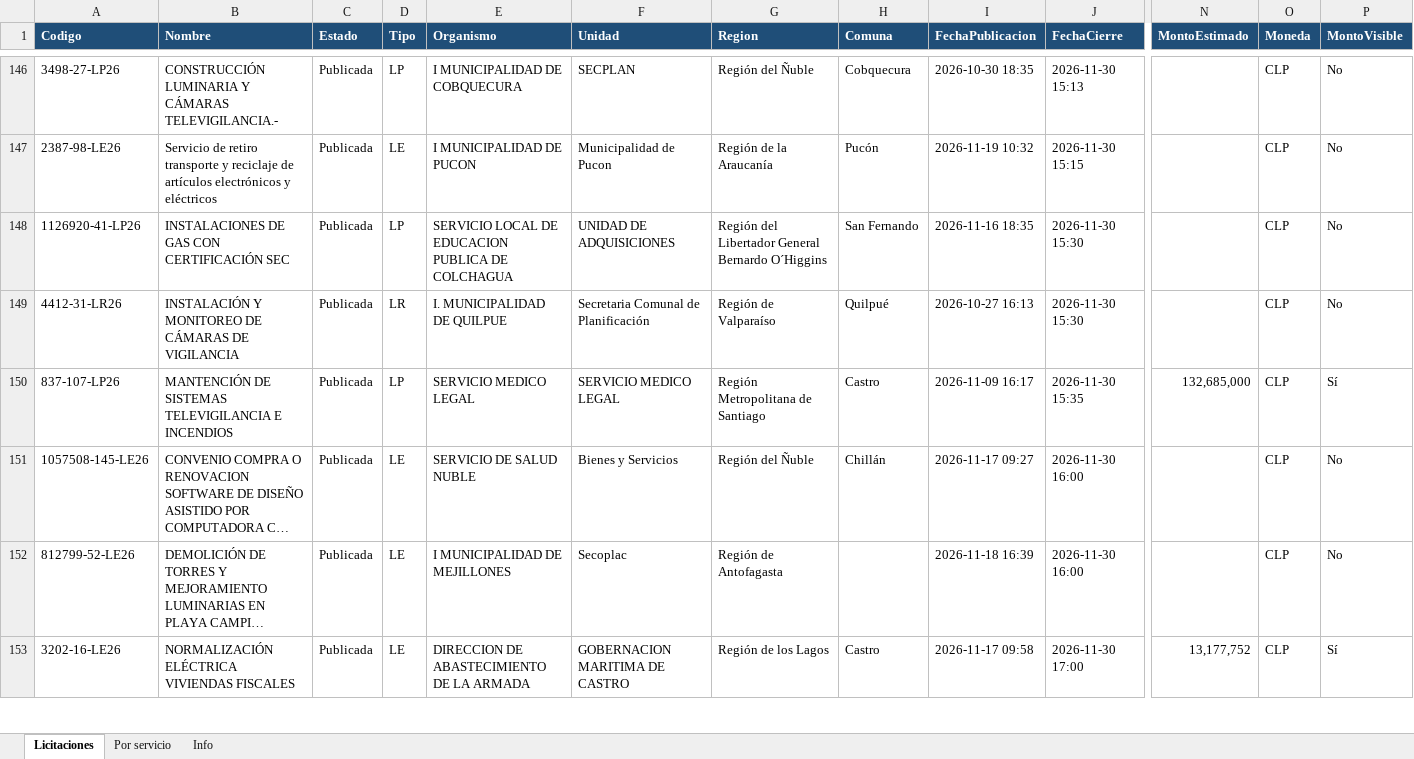
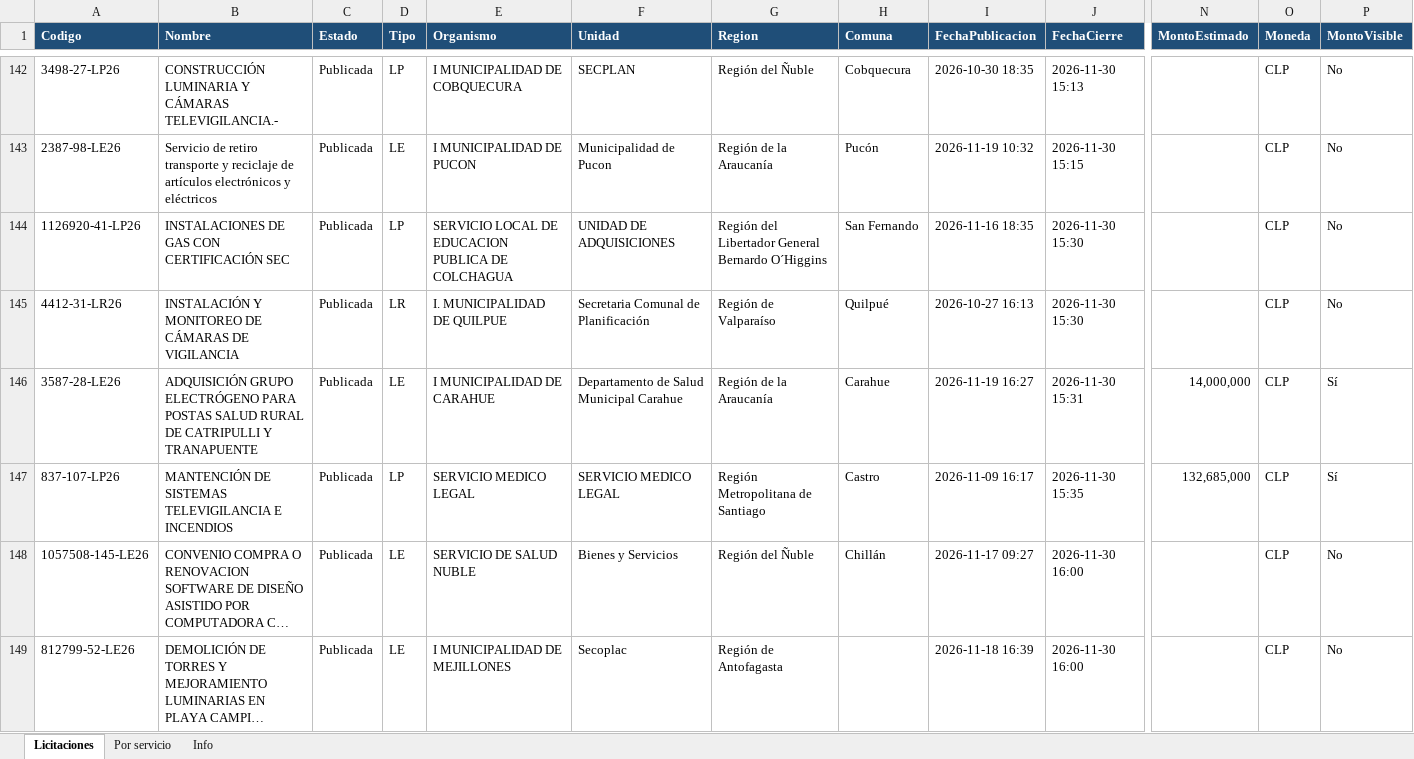
Before and after one commit to JimLennon77/Licitaciones-, an Excel workbook: datos/diario/licitaciones_2026-11-19.xlsx, sheet Licitaciones, drawn as a sheet; only a part is shown, gaps mark what is left out; the shorter side is filled out with more unchanged rows; long unchanged cells end in …; values as stored, in another font and other column widths than the file's, no borders; rows hold the shown columns only; the diff covers the shown part only; the diff names each change by its address in the sheet, - before the commit and + after, or states it on an @@ line.

```diff
--- a/datos/diario/licitaciones_2026-11-19.xlsx (sheet Licitaciones)
+++ b/datos/diario/licitaciones_2026-11-19.xlsx (sheet Licitaciones)
+row 146: 3587-28-LE26 | ADQUISICIÓN GRUPO ELECTRÓGENO PARA POSTAS SALUD RURAL DE CATRIPULLI Y TRANAPUENTE | Publicada | LE | I MUNICIPALIDAD DE CARAHUE | Departamento de Salud Municipal Carahue | Región de la Araucanía | Carahue | 2026-11-19 16:27 | 2026-11-30 15:31 | 14,000,000 | CLP | Sí
```
Also changed, not shown: 4 added rows and 4 removed rows elsewhere in this sheet, sheet Por servicio, sheet Info, 7 other files.
